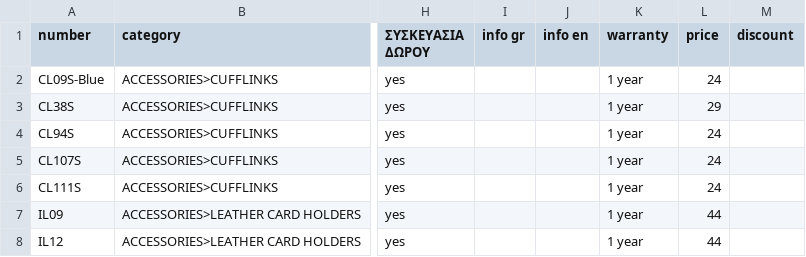
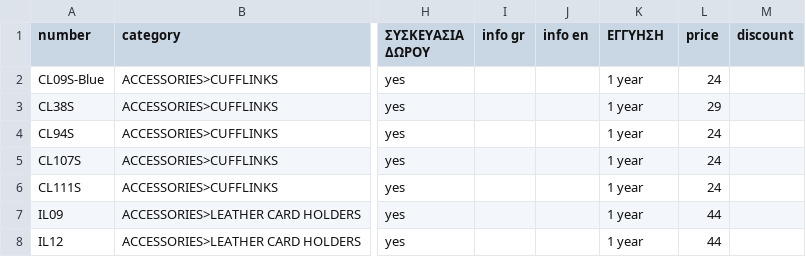
Before and after one commit to 7555G/OpenCart-product-import, a TSV file: accessories_stock - specs_tsv.tsv, drawn as a sheet; only a part is shown, gaps mark what is left out; the diff names each change by its address in the sheet, - before the commit and + after, or states it on an @@ line.

Commit message:
Fix accessories' warranty

```diff
--- a/accessories_stock - specs_tsv.tsv
+++ b/accessories_stock - specs_tsv.tsv
-K1: warranty
+K1: ΕΓΓΥΗΣΗ
```
Also changed, not shown: 2 other files.
